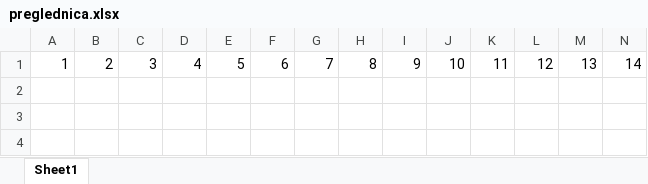
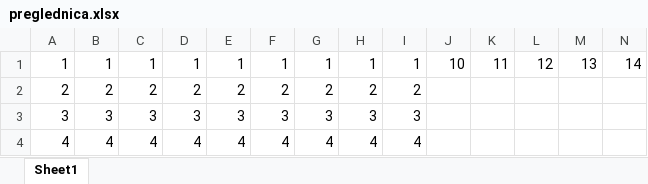
Before and after one commit to TomasPetocelli/PRO1, an Excel workbook: preglednica.xlsx, sheet Sheet1, drawn as a sheet; only a part is shown; values as stored, in another font and other column widths than the file's, no borders; rows hold the shown columns only; the diff names each change by its address in the sheet, - before the commit and + after, or states it on an @@ line.

Commit message:
Sprememba v preglednici

```diff
--- a/preglednica.xlsx (sheet Sheet1)
+++ b/preglednica.xlsx (sheet Sheet1)
-B1: 2
+B1: 1
-C1: 3
+C1: 1
-D1: 4
+D1: 1
-E1: 5
+E1: 1
-F1: 6
+F1: 1
-G1: 7
+G1: 1
-H1: 8
+H1: 1
-I1: 9
+I1: 1
+row 2: 2 | 2 | 2 | 2 | 2 | 2 | 2 | 2 | 2
+row 3: 3 | 3 | 3 | 3 | 3 | 3 | 3 | 3 | 3
+row 4: 4 | 4 | 4 | 4 | 4 | 4 | 4 | 4 | 4
```
